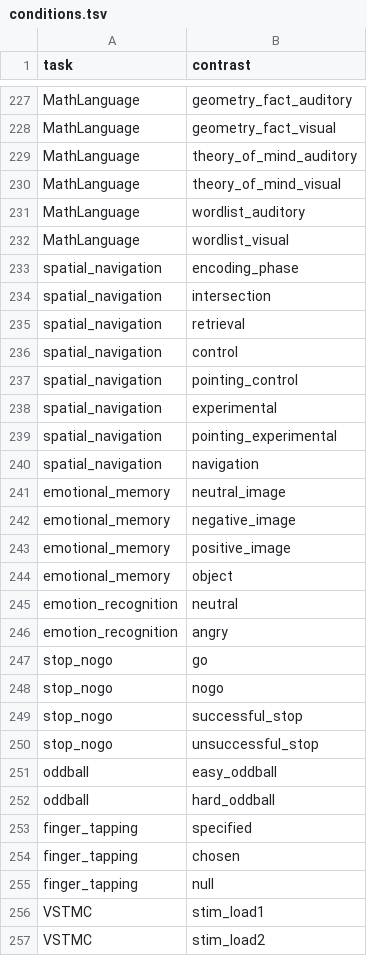
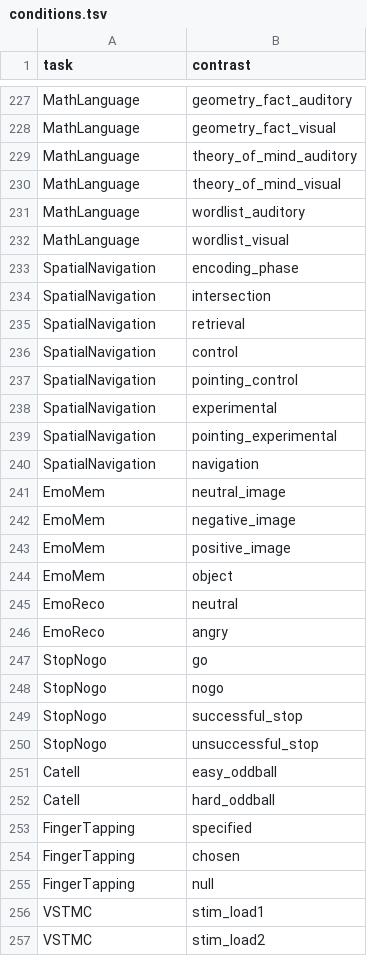
Before and after one commit to individual-brain-charting/public_analysis_code, a TSV file: ibc_data/conditions.tsv, drawn as a sheet; only a part is shown, gaps mark what is left out.

```diff
--- a/ibc_data/conditions.tsv
+++ b/ibc_data/conditions.tsv
@@ -232,25 +232,25 @@ MathLanguage	wordlist_auditory
 MathLanguage	wordlist_visual
-spatial_navigation	encoding_phase
-spatial_navigation	intersection
-spatial_navigation	retrieval
-spatial_navigation	control
-spatial_navigation	pointing_control
-spatial_navigation	experimental
-spatial_navigation	pointing_experimental
-spatial_navigation	navigation
-emotional_memory	neutral_image
-emotional_memory	negative_image
-emotional_memory	positive_image
-emotional_memory	object
-emotion_recognition	neutral
-emotion_recognition	angry
-stop_nogo	go
-stop_nogo	nogo
-stop_nogo	successful_stop
-stop_nogo	unsuccessful_stop
-oddball	easy_oddball
-oddball	hard_oddball
-finger_tapping	specified
-finger_tapping	chosen
-finger_tapping	null
+SpatialNavigation	encoding_phase
+SpatialNavigation	intersection
+SpatialNavigation	retrieval
+SpatialNavigation	control
+SpatialNavigation	pointing_control
+SpatialNavigation	experimental
+SpatialNavigation	pointing_experimental
+SpatialNavigation	navigation
+EmoMem	neutral_image
+EmoMem	negative_image
+EmoMem	positive_image
+EmoMem	object
+EmoReco	neutral
+EmoReco	angry
+StopNogo	go
+StopNogo	nogo
+StopNogo	successful_stop
+StopNogo	unsuccessful_stop
+Catell	easy_oddball
+Catell	hard_oddball
+FingerTapping	specified
+FingerTapping	chosen
+FingerTapping	null
 VSTMC	stim_load1
```
Also changed, not shown: ibc_data/all_contrasts.tsv, ibc_data/main_contrasts.tsv, 7 other files.
